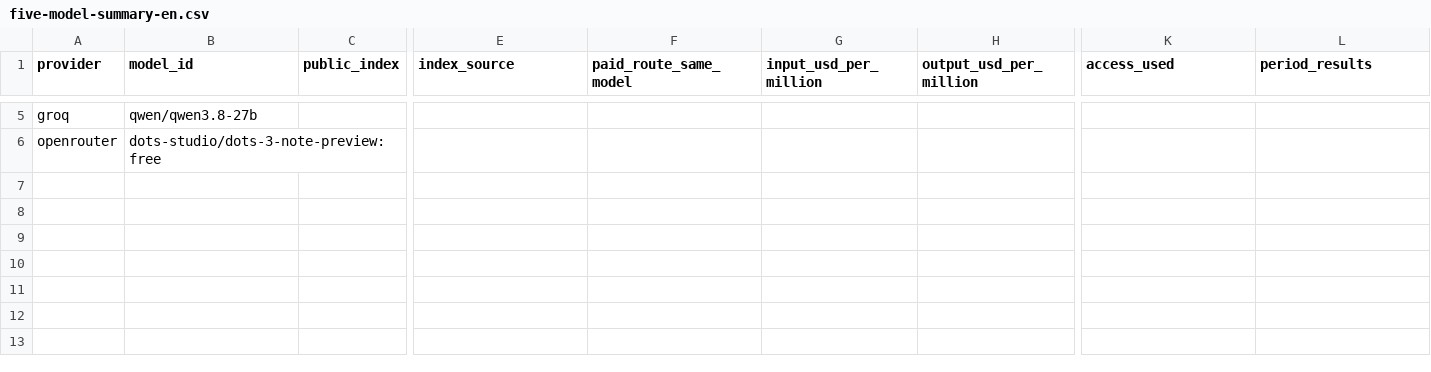
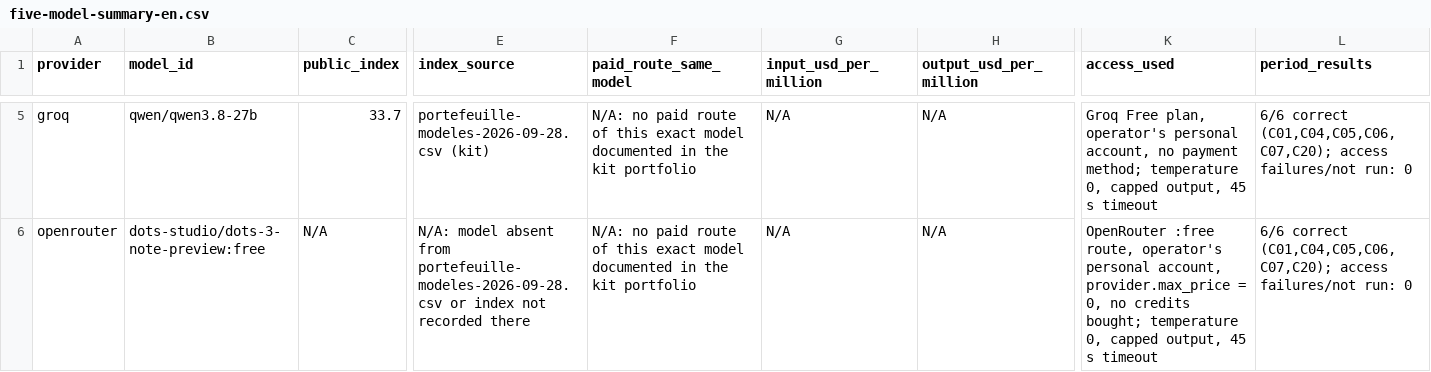
Before and after one commit to Ayaube/NextgenAI-DIA5-G1, a CSV file: five-model-summary-en.csv, drawn as a sheet; only a part is shown, gaps mark what is left out; the diff covers the shown part only; the diff names each change by its address in the sheet, - before the commit and + after, or states it on an @@ line.

```diff
--- a/five-model-summary-en.csv
+++ b/five-model-summary-en.csv
-C5 (public_index): (empty)
+C5 (public_index): 33.7
-E5 (index_source): (empty)
+E5 (index_source): portefeuille-modeles-2026-09-28.csv (kit)
-F5:F6 (paid_route_same_model): (empty)
+F5:F6 (paid_route_same_model): N/A: no paid route of this exact model documented in the kit portfolio
-G5:G6 (input_usd_per_million): (empty)
+G5:G6 (input_usd_per_million): N/A
-H5:H6 (output_usd_per_million): (empty)
+H5:H6 (output_usd_per_million): N/A
-K5 (access_used): (empty)
+K5 (access_used): Groq Free plan, operator's personal account, no payment method; temperature 0, capped output, 45 s timeout
-L5:L6 (period_results): (empty)
+L5:L6 (period_results): 6/6 correct (C01,C04,C05,C06,C07,C20); access failures/not run: 0
-C6 (public_index): (empty)
+C6 (public_index): N/A
-E6 (index_source): (empty)
+E6 (index_source): N/A: model absent from portefeuille-modeles-2026-09-28.csv or index not recorded there
-K6 (access_used): (empty)
+K6 (access_used): OpenRouter :free route, operator's personal account, provider.max_price = 0, no credits bought; temperature 0, capped output, 45 s timeout
```
Also changed, not shown: 1 added row, 1 removed row and 39 edited cells elsewhere in this file, 4 other files.
